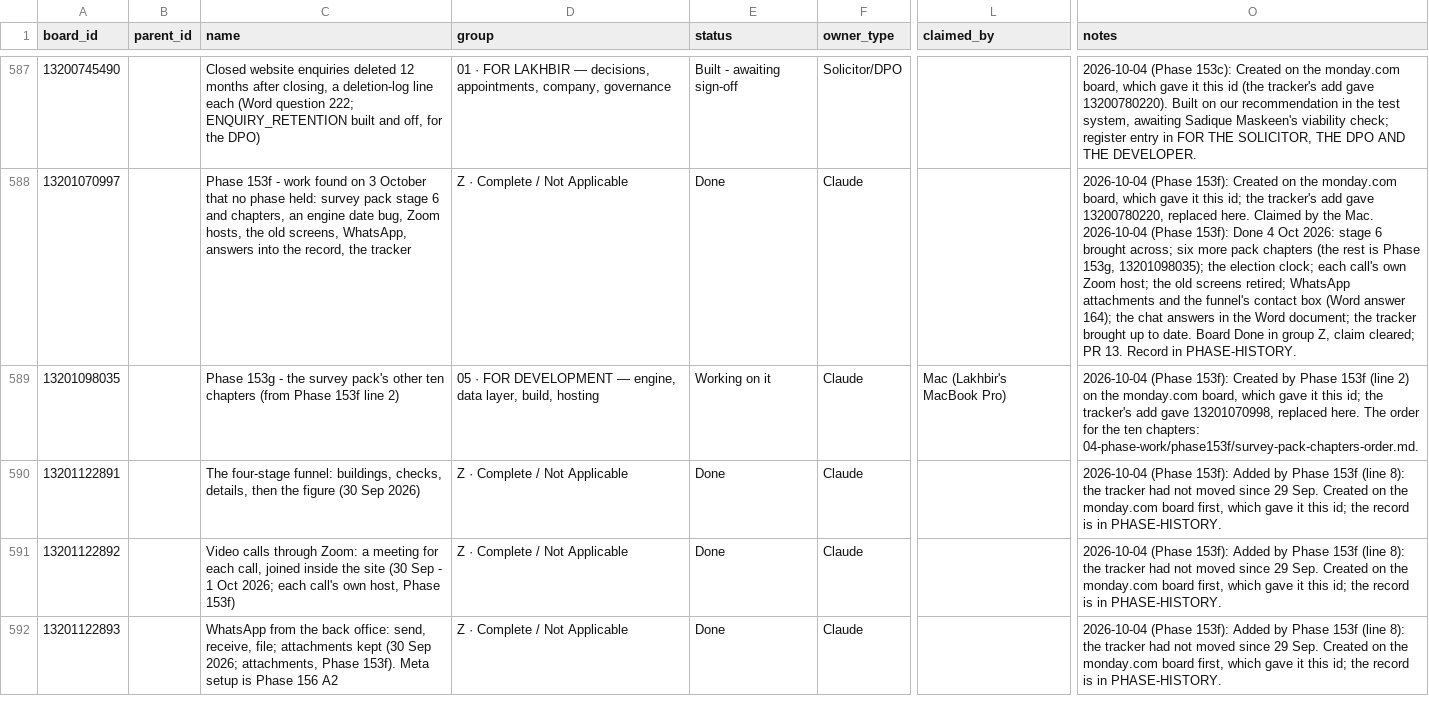
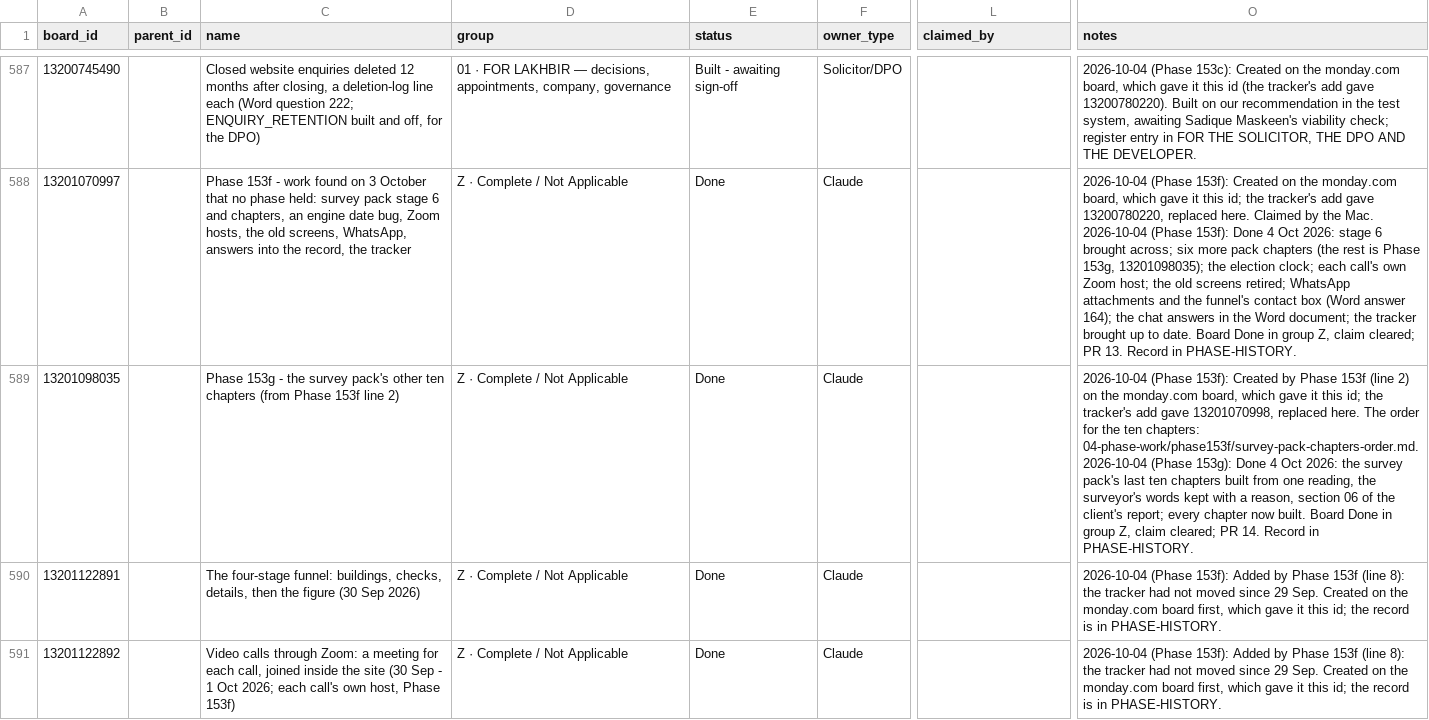
Before and after one commit to ldhillonaqlios/caprebate, a CSV file: Caprebate/00-START-HERE/hub/TRACKER.csv, drawn as a sheet; only a part is shown, gaps mark what is left out; the shorter side is filled out with more unchanged rows; ↵ is a line break in a cell; the diff names each change by its address in the sheet, - before the commit and + after, or states it on an @@ line.

```diff
--- a/Caprebate/00-START-HERE/hub/TRACKER.csv
+++ b/Caprebate/00-START-HERE/hub/TRACKER.csv
-D589 (group): 05 · FOR DEVELOPMENT — engine, data layer, build, hosting
+D589 (group): Z · Complete / Not Applicable
-E589 (status): Working on it
+E589 (status): Done
-L589 (claimed_by): Mac (Lakhbir's MacBook Pro)
+L589 (claimed_by): (empty)
-O589 (notes): …chapters: 04-phase-work/phase153f/survey-pack-chapters-order.md.
+O589 (notes): …chapters: 04-phase-work/phase153f/survey-pack-chapters-order.md. ↵ 2026-10-04 (Phase 153g): Done 4 Oct 2026: the survey pack's last ten chapters built from one reading, the surveyor's words kept with a reason, section 06 of the client's report; every chapter now built. Board Done in group Z, claim cleared; PR 14. Record in PHASE-HISTORY.
```
Also changed, not shown: 6 other files.
